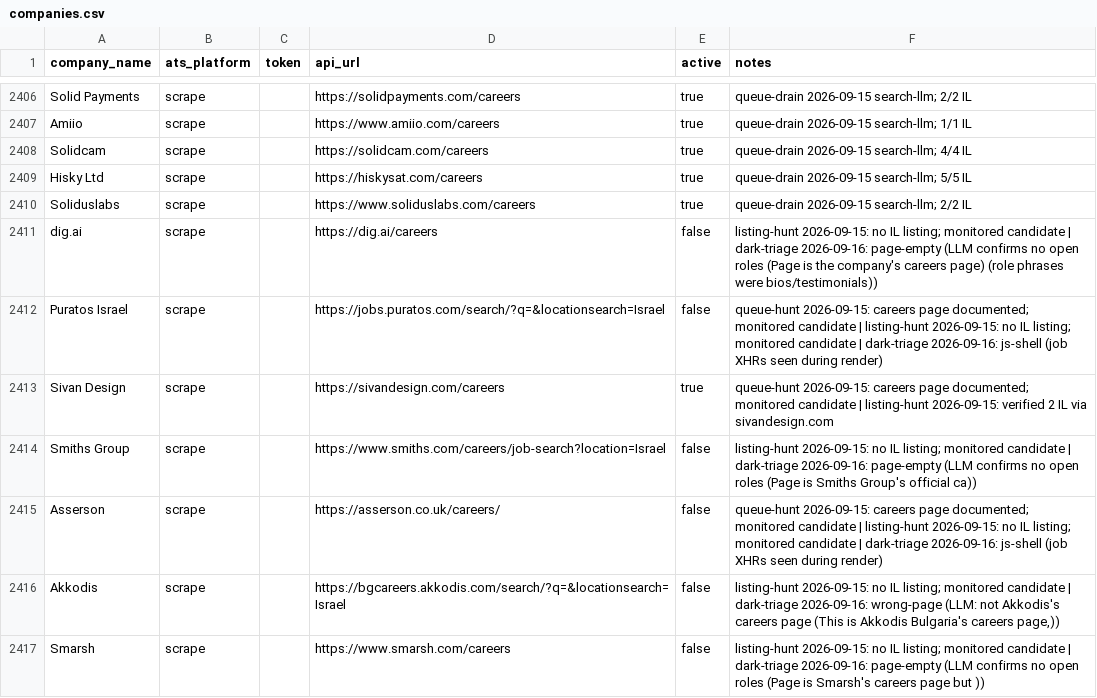
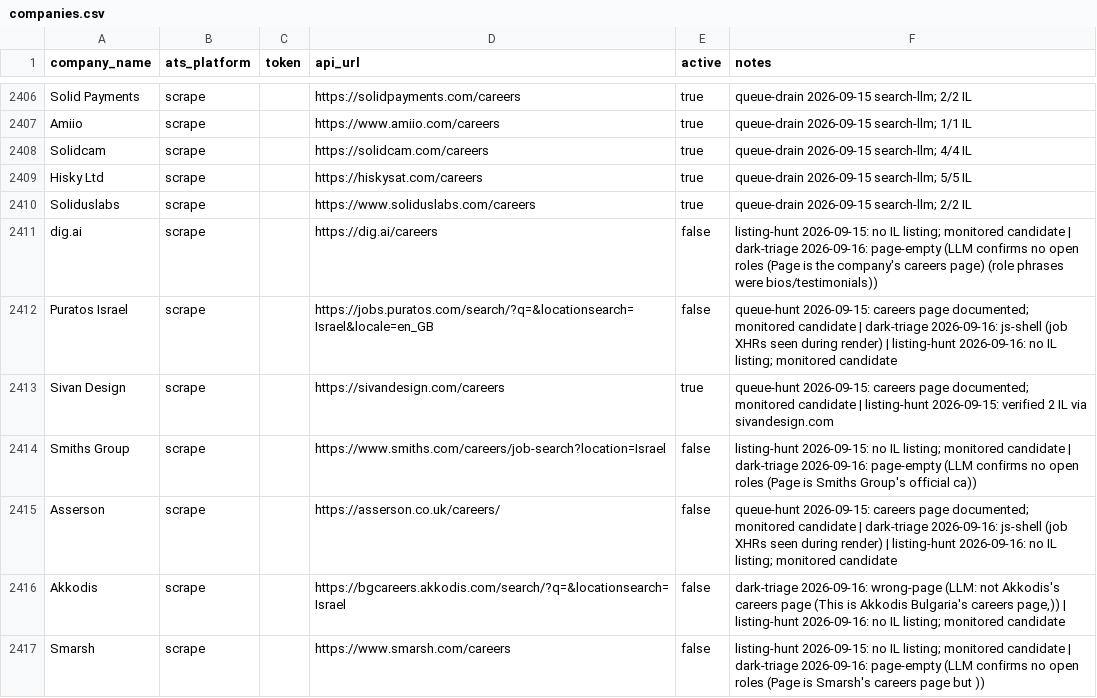
Before and after one commit to AnalystJobsIL/pipeline, a CSV file: companies.csv, drawn as a sheet; only a part is shown, gaps mark what is left out; the diff covers the shown part only.

Commit message:
listing-hunt 2026-09-16 (schedule run 35154607172) [skip ci]

```diff
--- a/companies.csv
+++ b/companies.csv
@@ -2411,7 +2411,7 @@ Soliduslabs,scrape,,https://www.soliduslabs.com/careers,true,queue-drain 2026-09
 dig.ai,scrape,,https://dig.ai/careers,false,listing-hunt 2026-09-15: no IL listing; monitored candidate | dark-triage 2026-09-16: page-empty (LLM confirms no open roles (Page is the company's careers page) (role phrases were bios/testimonials))
-Puratos Israel,scrape,,https://jobs.puratos.com/search/?q=&locationsearch=Israel,false,queue-hunt 2026-09-15: careers page documented; monitored candidate | listing-hunt 2026-09-15: no IL listing; monitored candidate | dark-triage 2026-09-16: js-shell (job XHRs seen during render)
+Puratos Israel,scrape,,https://jobs.puratos.com/search/?q=&locationsearch=Israel&locale=en_GB,false,queue-hunt 2026-09-15: careers page documented; monitored candidate | dark-triage 2026-09-16: js-shell (job XHRs seen during render) | listing-hunt 2026-09-16: no IL listing; monitored candidate
 Sivan Design,scrape,,https://sivandesign.com/careers,true,queue-hunt 2026-09-15: careers page documented; monitored candidate | listing-hunt 2026-09-15: verified 2 IL via sivandesign.com
 Smiths Group,scrape,,https://www.smiths.com/careers/job-search?location=Israel,false,listing-hunt 2026-09-15: no IL listing; monitored candidate | dark-triage 2026-09-16: page-empty (LLM confirms no open roles (Page is Smiths Group's official ca))
-Asserson,scrape,,https://asserson.co.uk/careers/,false,queue-hunt 2026-09-15: careers page documented; monitored candidate | listing-hunt 2026-09-15: no IL listing; monitored candidate | dark-triage 2026-09-16: js-shell (job XHRs seen during render)
-Akkodis,scrape,,https://bgcareers.akkodis.com/search/?q=&locationsearch=Israel,false,"listing-hunt 2026-09-15: no IL listing; monitored candidate | dark-triage 2026-09-16: wrong-page (LLM: not Akkodis's careers page (This is Akkodis Bulgaria's careers page,))"
+Asserson,scrape,,https://asserson.co.uk/careers/,false,queue-hunt 2026-09-15: careers page documented; monitored candidate | dark-triage 2026-09-16: js-shell (job XHRs seen during render) | listing-hunt 2026-09-16: no IL listing; monitored candidate
+Akkodis,scrape,,https://bgcareers.akkodis.com/search/?q=&locationsearch=Israel,false,"dark-triage 2026-09-16: wrong-page (LLM: not Akkodis's careers page (This is Akkodis Bulgaria's careers page,)) | listing-hunt 2026-09-16: no IL listing; monitored candidate"
 Smarsh,scrape,,https://www.smarsh.com/careers,false,listing-hunt 2026-09-15: no IL listing; monitored candidate | dark-triage 2026-09-16: page-empty (LLM confirms no open roles (Page is Smarsh's careers page but ))
```
Also changed, not shown: 12 added rows and 94 edited cells elsewhere in this file, 9 other files.
